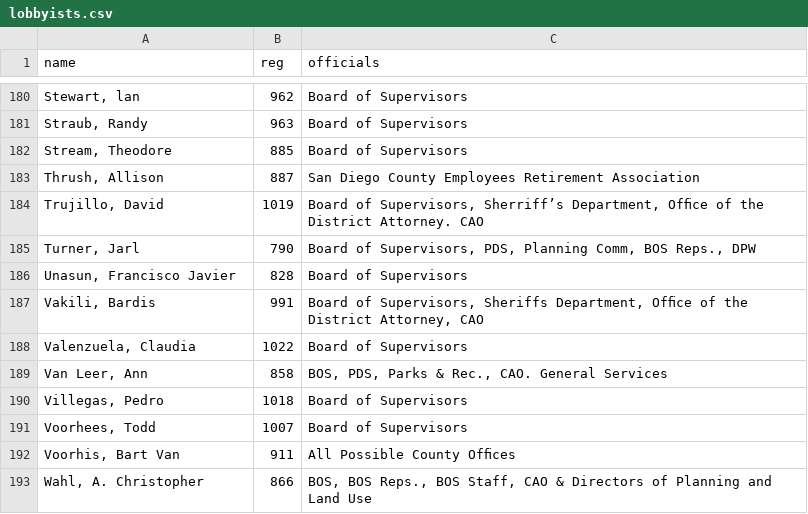
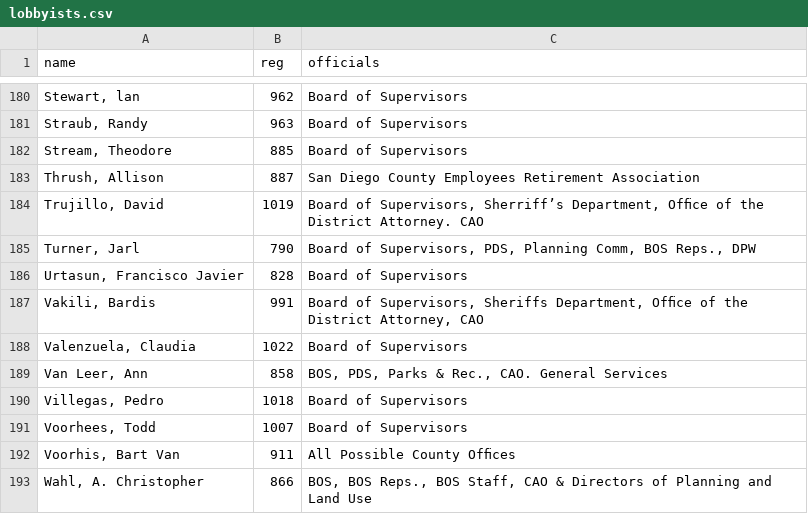
Before and after one commit to aepyornis/San-Diego-OCR, a CSV file: lobbyists.csv, drawn as a sheet; only a part is shown, gaps mark what is left out.

Commit message:
Replace the weird unicode char + fix two errors in raw data

```diff
--- a/lobbyists.csv
+++ b/lobbyists.csv
@@ -185,3 +185,3 @@ Trujillo, David|1019|Board of Supervisors, Sherriff’s Department, Ofﬁce of t
 Turner, Jarl|790|Board of Supervisors, PDS, Planning Comm, BOS Reps., DPW
-Unasun, Francisco Javier|828|Board of Supervisors
+Urtasun, Francisco Javier|828|Board of Supervisors
 Vakili, Bardis|991|Board of Supervisors, Sheriffs Department, Ofﬁce of the District Attorney, CAO
```
Also changed, not shown: 3 other files.
